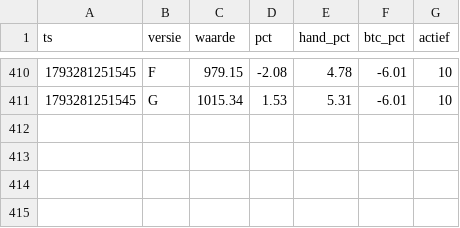
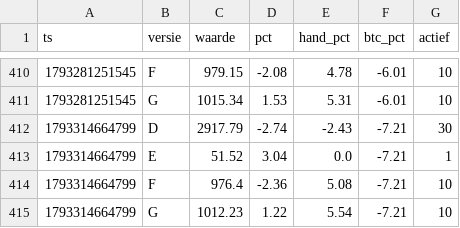
Before and after one commit to mylanreijnen2003-bot/kopieerbot, a CSV file: papier2/geschiedenis.csv, drawn as a sheet; only a part is shown, gaps mark what is left out.

```diff
--- a/papier2/geschiedenis.csv
+++ b/papier2/geschiedenis.csv
@@ -411 +411,5 @@ ts,versie,waarde,pct,hand_pct,btc_pct,actief
 1793281251545,G,1015.34,1.53,5.31,-6.01,10
+1793314664799,D,2917.79,-2.74,-2.43,-7.21,30
+1793314664799,E,51.52,3.04,0.0,-7.21,1
+1793314664799,F,976.4,-2.36,5.08,-7.21,10
+1793314664799,G,1012.23,1.22,5.54,-7.21,10
```
Also changed, not shown: 3 other files.
